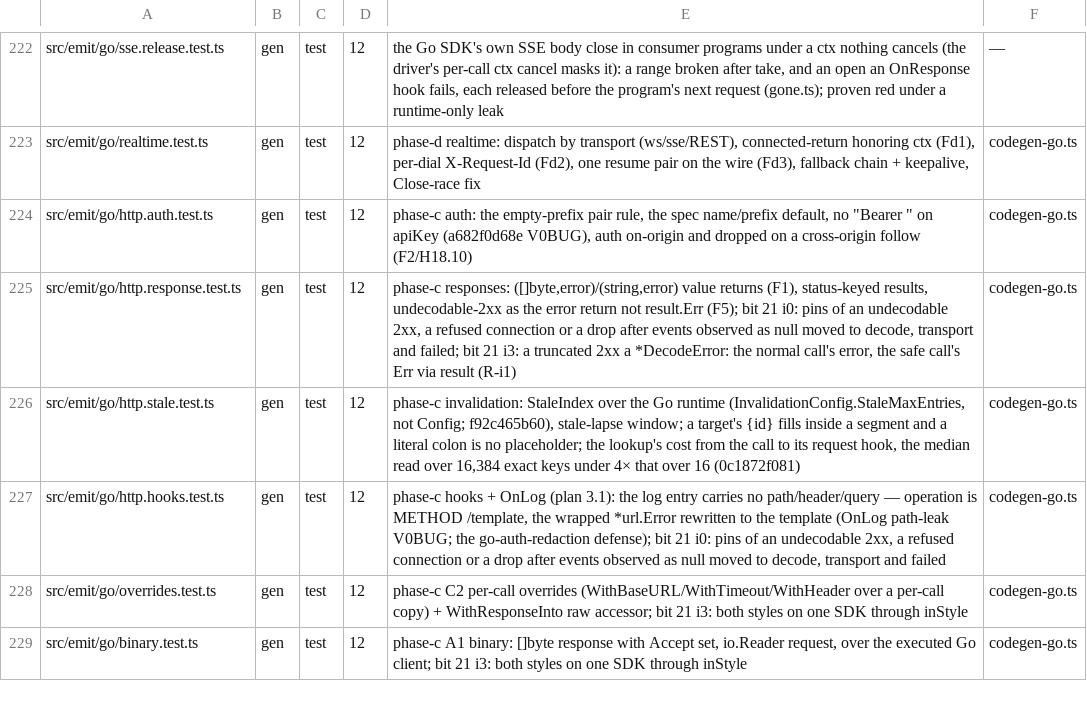
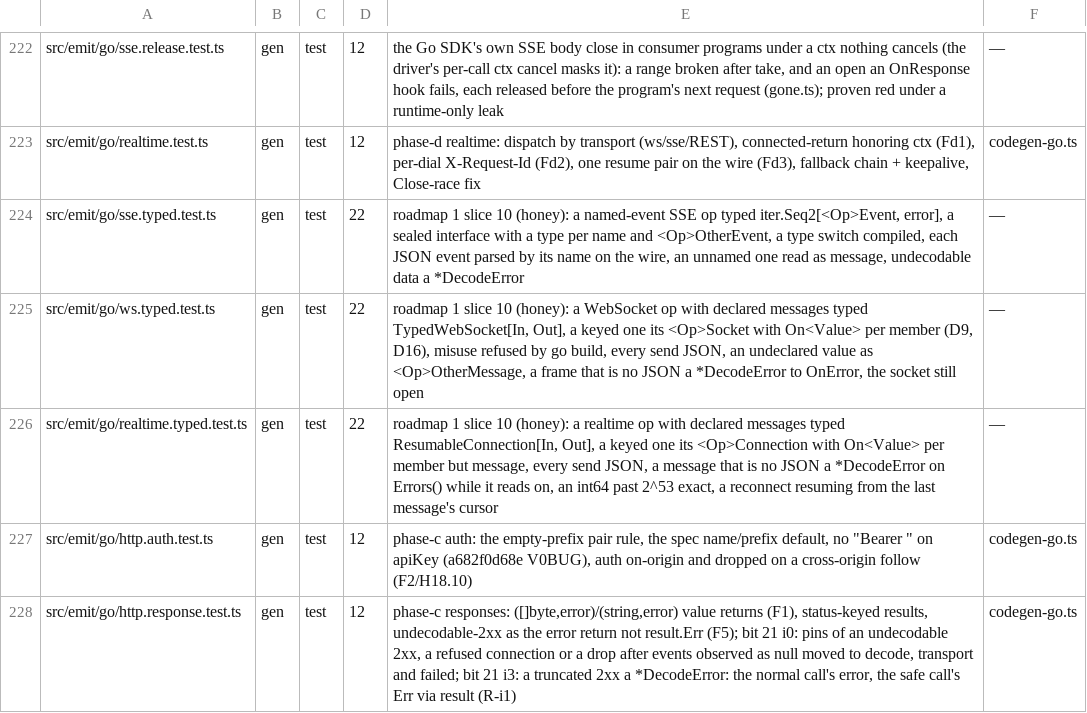
Before and after one commit to workerstack/clients, a TSV file: blueprint/files.tsv, drawn as a sheet; only a part is shown, gaps mark what is left out; the shorter side is filled out with more unchanged rows; the diff names each change by its address in the sheet, - before the commit and + after, or states it on an @@ line.

Commit message:
feat(go)!: type sdk event streams, websocket and realtime messages
An SSE operation with named events yields <Op>Event, a sealed interface with one type per name,
each holding SSEEvent[Data] with its JSON parsed by the name, and <Op>OtherEvent for a name the
operation does not declare; Untyped() reads any event's data as text. Undecodable data is a
*DecodeError.

A WebSocket operation returns TypedWebSocket[In, Out] and a realtime one ResumableConnection[In,
Out]: Send takes what the server receives, as JSON, SendText sends text, and Read or Events()
gives what it sends, decoded once from the bytes so an int64 past 2^53 arrives exact. A keyed
union is a sealed interface per direction, with On<Value> on a per-op <Op>Socket or
<Op>Connection and <Op>OtherMessage for an undeclared value. A frame or message that is not JSON
is a *DecodeError, and the socket and the connection stay open.

BREAKING CHANGE: TypedWebSocket and ResumableConnection take their message types; the socket's
On(event, func([]byte)) is replaced by OnMessage, OnClose and OnError, and a Transport's Recv
returns bytes. The realtime chain runs in one plain loop beside its typed edges, so Go copies no
loop per message type. The CLI prints a typed message as its JSON. The Go runtime lock is
107,434 B, the CLI runtime 55,896 B and the kitchen CLI binary 10,170,528 B, each with a ledger
line.

```diff
--- a/blueprint/files.tsv
+++ b/blueprint/files.tsv
+row 224: src/emit/go/sse.typed.test.ts | gen | test | 22 | roadmap 1 slice 10 (honey): a named-event SSE op typed iter.Seq2[<Op>Event, error], a sealed interface with a type per name and <Op>OtherEvent, a type switch compiled, each JSON event parsed by its name on the wire, an unnamed one read as message, undecodable data a *DecodeError | —
+row 225: src/emit/go/ws.typed.test.ts | gen | test | 22 | roadmap 1 slice 10 (honey): a WebSocket op with declared messages typed TypedWebSocket[In, Out], a keyed one its <Op>Socket with On<Value> per member (D9, D16), misuse refused by go build, every send JSON, an undeclared value as <Op>OtherMessage, a frame that is no JSON a *DecodeError to OnError, the socket still open | —
+row 226: src/emit/go/realtime.typed.test.ts | gen | test | 22 | roadmap 1 slice 10 (honey): a realtime op with declared messages typed ResumableConnection[In, Out], a keyed one its <Op>Connection with On<Value> per member but message, every send JSON, a message that is no JSON a *DecodeError on Errors() while it reads on, an int64 past 2^53 exact, a reconnect resuming from the last message's cursor | —
```
Also changed, not shown: 40 other files.
